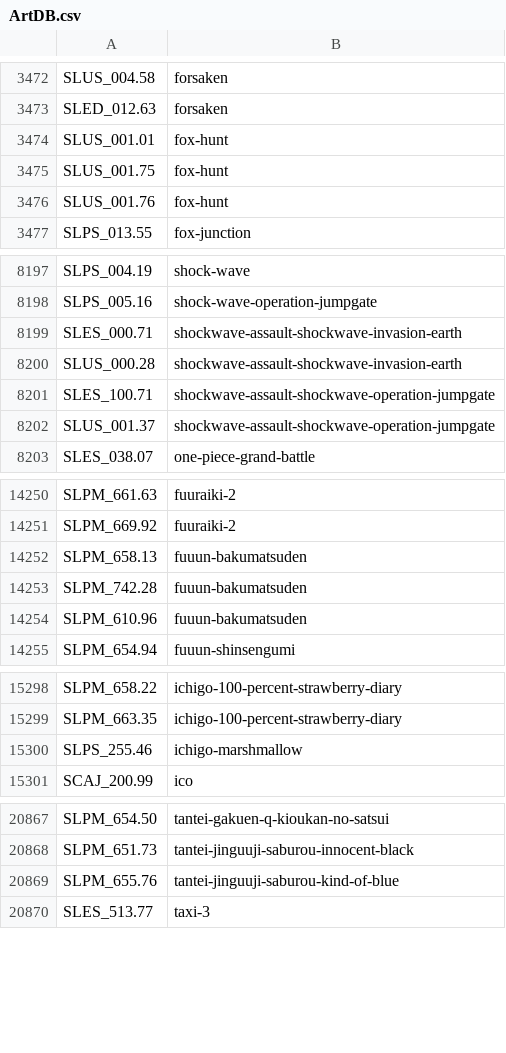
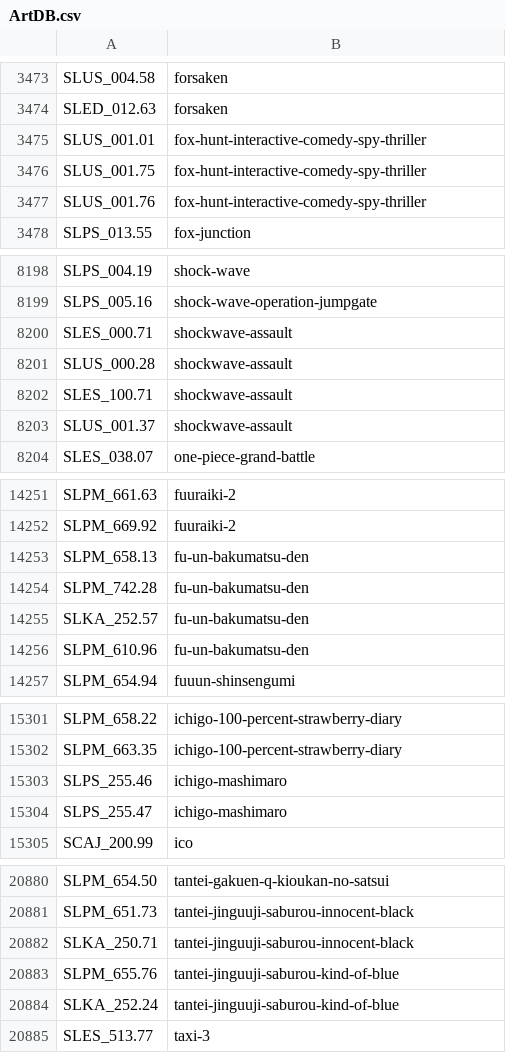
Before and after one commit to CosmicScale/PSBBN-Definitive-English-Patch, a CSV file: helper/ArtDB.csv, drawn as a sheet; only a part is shown, gaps mark what is left out; the diff covers the shown part only.

```diff
--- a/helper/ArtDB.csv
+++ b/helper/ArtDB.csv
@@ -3473,5 +3474,5 @@ SLUS_004.58|forsaken
 SLED_012.63|forsaken
-SLUS_001.01|fox-hunt
-SLUS_001.75|fox-hunt
-SLUS_001.76|fox-hunt
+SLUS_001.01|fox-hunt-interactive-comedy-spy-thriller
+SLUS_001.75|fox-hunt-interactive-comedy-spy-thriller
+SLUS_001.76|fox-hunt-interactive-comedy-spy-thriller
 SLPS_013.55|fox-junction
@@ -8198,6 +8199,6 @@ SLPS_004.19|shock-wave
 SLPS_005.16|shock-wave-operation-jumpgate
-SLES_000.71|shockwave-assault-shockwave-invasion-earth
-SLUS_000.28|shockwave-assault-shockwave-invasion-earth
-SLES_100.71|shockwave-assault-shockwave-operation-jumpgate
-SLUS_001.37|shockwave-assault-shockwave-operation-jumpgate
+SLES_000.71|shockwave-assault
+SLUS_000.28|shockwave-assault
+SLES_100.71|shockwave-assault
+SLUS_001.37|shockwave-assault
 SLES_038.07|one-piece-grand-battle
@@ -14251,5 +14252,6 @@ SLPM_661.63|fuuraiki-2
 SLPM_669.92|fuuraiki-2
-SLPM_658.13|fuuun-bakumatsuden
-SLPM_742.28|fuuun-bakumatsuden
-SLPM_610.96|fuuun-bakumatsuden
+SLPM_658.13|fu-un-bakumatsu-den
+SLPM_742.28|fu-un-bakumatsu-den
+SLKA_252.57|fu-un-bakumatsu-den
+SLPM_610.96|fu-un-bakumatsu-den
 SLPM_654.94|fuuun-shinsengumi
@@ -15299,3 +15302,4 @@ SLPM_658.22|ichigo-100-percent-strawberry-diary
 SLPM_663.35|ichigo-100-percent-strawberry-diary
-SLPS_255.46|ichigo-marshmallow
+SLPS_255.46|ichigo-mashimaro
+SLPS_255.47|ichigo-mashimaro
 SCAJ_200.99|ico
@@ -20868,3 +20881,5 @@ SLPM_654.50|tantei-gakuen-q-kioukan-no-satsui
 SLPM_651.73|tantei-jinguuji-saburou-innocent-black
+SLKA_250.71|tantei-jinguuji-saburou-innocent-black
 SLPM_655.76|tantei-jinguuji-saburou-kind-of-blue
+SLKA_252.24|tantei-jinguuji-saburou-kind-of-blue
 SLES_513.77|taxi-3
```
Also changed, not shown: 12 added rows and 9 edited cells elsewhere in this file, helper/TitlesDB_PS1_English.csv, helper/TitlesDB_PS2_English.csv.
